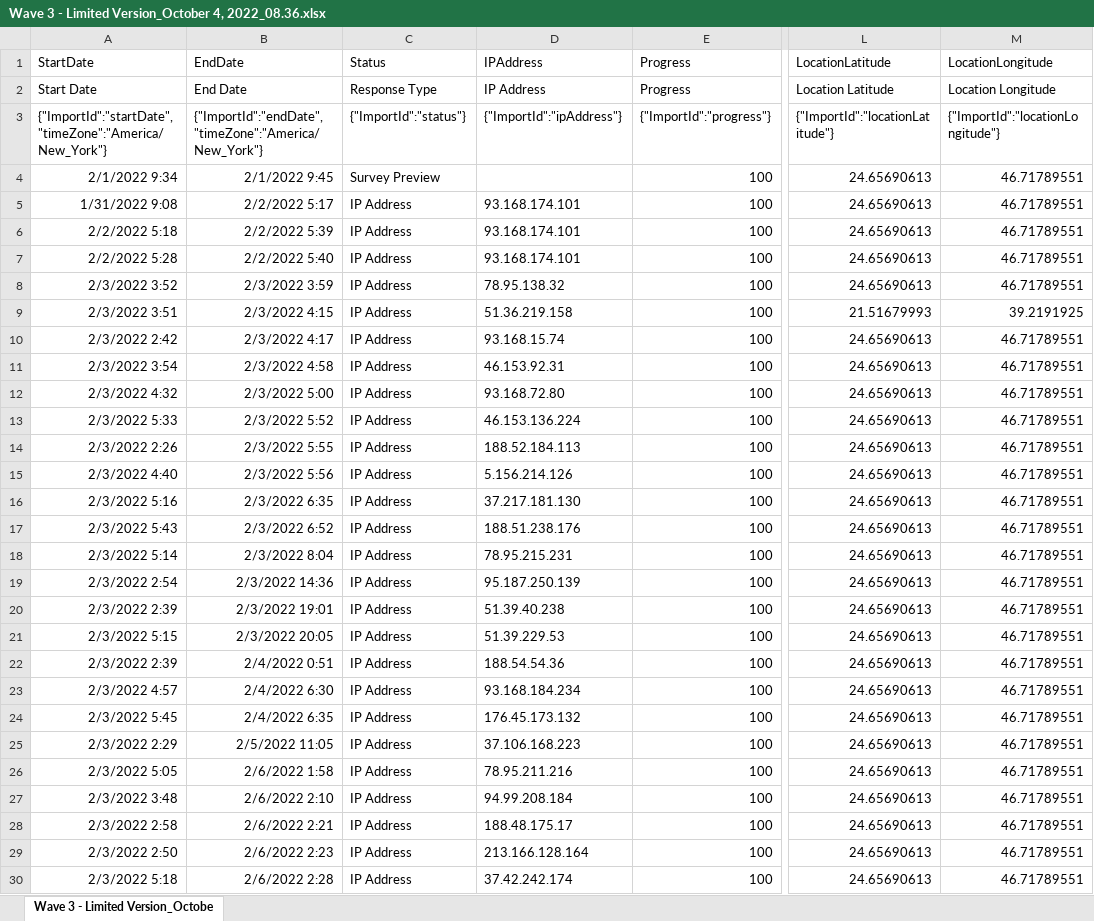
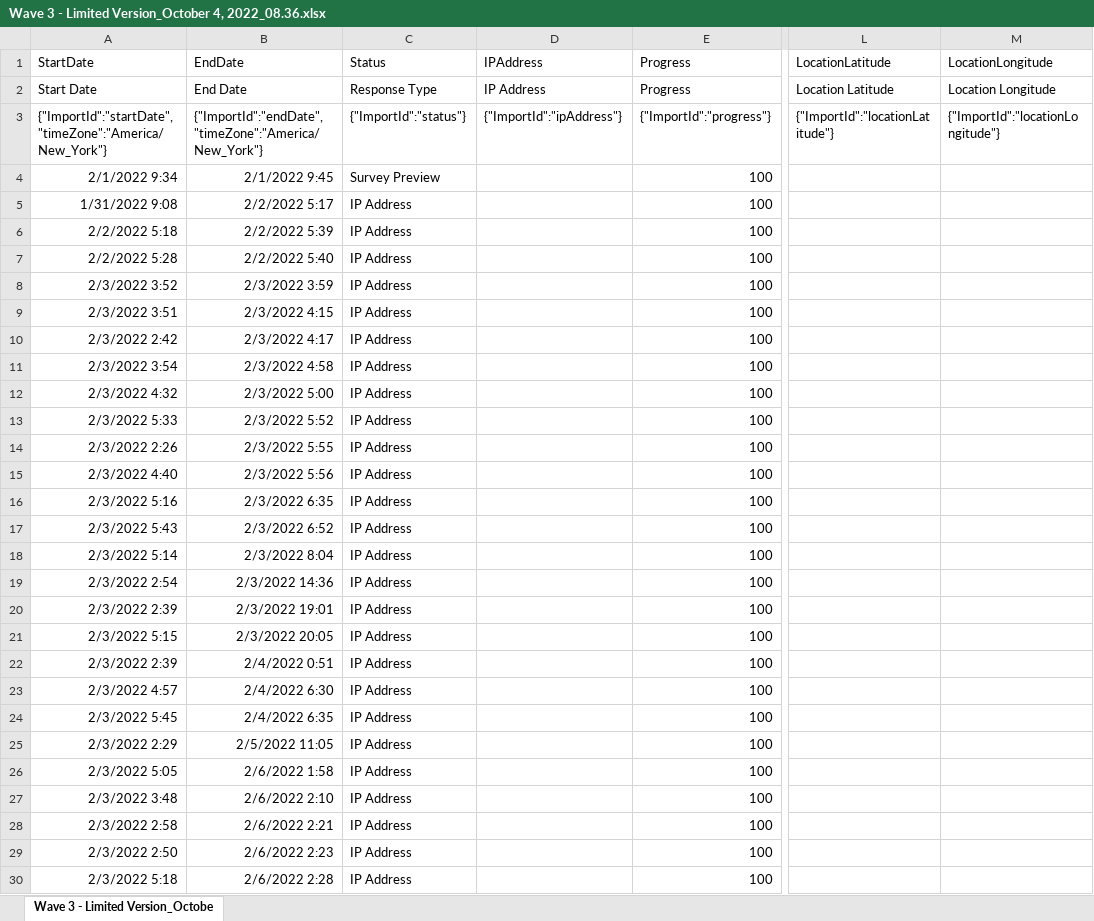
Before and after one commit to kvyborny/saudi_women_driving, an Excel workbook: data/RCT wave 3/Raw/Wave 3 - Limited Version_October 4, 2022_08.36.xlsx, sheet Wave 3 - Limited Version_Octobe, drawn as a sheet; only a part is shown, gaps mark what is left out; values as stored, in another font and other column widths than the file's, no borders; the diff covers the shown part only; the diff names each change by its address in the sheet, - before the commit and + after, or states it on an @@ line.

```diff
--- a/data/RCT wave 3/Raw/Wave 3 - Limited Version_October 4, 2022_08.36.xlsx (sheet Wave 3 - Limited Version_Octobe)
+++ b/data/RCT wave 3/Raw/Wave 3 - Limited Version_October 4, 2022_08.36.xlsx (sheet Wave 3 - Limited Version_Octobe)
-L4:L8 (LocationLatitude): 24.65690613
+L4:L8 (LocationLatitude): (empty)
-M4:M8 (LocationLongitude): 46.71789551
+M4:M8 (LocationLongitude): (empty)
-D5:D7 (IPAddress): 93.168.174.101
+D5:D7 (IPAddress): (empty)
-D8 (IPAddress): 78.95.138.32
+D8 (IPAddress): (empty)
-D9 (IPAddress): 51.36.219.158
+D9 (IPAddress): (empty)
-L9 (LocationLatitude): 21.51679993
+L9 (LocationLatitude): (empty)
-M9 (LocationLongitude): 39.2191925
+M9 (LocationLongitude): (empty)
-D10 (IPAddress): 93.168.15.74
+D10 (IPAddress): (empty)
-L10:L30 (LocationLatitude): 24.65690613
+L10:L30 (LocationLatitude): (empty)
-M10:M30 (LocationLongitude): 46.71789551
+M10:M30 (LocationLongitude): (empty)
-D11 (IPAddress): 46.153.92.31
+D11 (IPAddress): (empty)
-D12 (IPAddress): 93.168.72.80
+D12 (IPAddress): (empty)
-D13 (IPAddress): 46.153.136.224
+D13 (IPAddress): (empty)
-D14 (IPAddress): 188.52.184.113
+D14 (IPAddress): (empty)
-D15 (IPAddress): 5.156.214.126
+D15 (IPAddress): (empty)
-D16 (IPAddress): 37.217.181.130
+D16 (IPAddress): (empty)
-D17 (IPAddress): 188.51.238.176
+D17 (IPAddress): (empty)
-D18 (IPAddress): 78.95.215.231
+D18 (IPAddress): (empty)
-D19 (IPAddress): 95.187.250.139
+D19 (IPAddress): (empty)
-D20 (IPAddress): 51.39.40.238
+D20 (IPAddress): (empty)
-D21 (IPAddress): 51.39.229.53
+D21 (IPAddress): (empty)
-D22 (IPAddress): 188.54.54.36
+D22 (IPAddress): (empty)
-D23 (IPAddress): 93.168.184.234
+D23 (IPAddress): (empty)
-D24 (IPAddress): 176.45.173.132
+D24 (IPAddress): (empty)
-D25 (IPAddress): 37.106.168.223
+D25 (IPAddress): (empty)
-D26 (IPAddress): 78.95.211.216
+D26 (IPAddress): (empty)
-D27 (IPAddress): 94.99.208.184
+D27 (IPAddress): (empty)
-D28 (IPAddress): 188.48.175.17
+D28 (IPAddress): (empty)
-D29 (IPAddress): 213.166.128.164
+D29 (IPAddress): (empty)
-D30 (IPAddress): 37.42.242.174
+D30 (IPAddress): (empty)
```
Also changed, not shown: 168 edited cells elsewhere in this sheet, data/RCT wave 2/Raw/Commute Wave 2 round 1-raw-deidentified.xlsx, data/RCT wave 3/Raw/Qudra Follow-up_September 21, 2022_14.47.xlsx, 11 other files.
